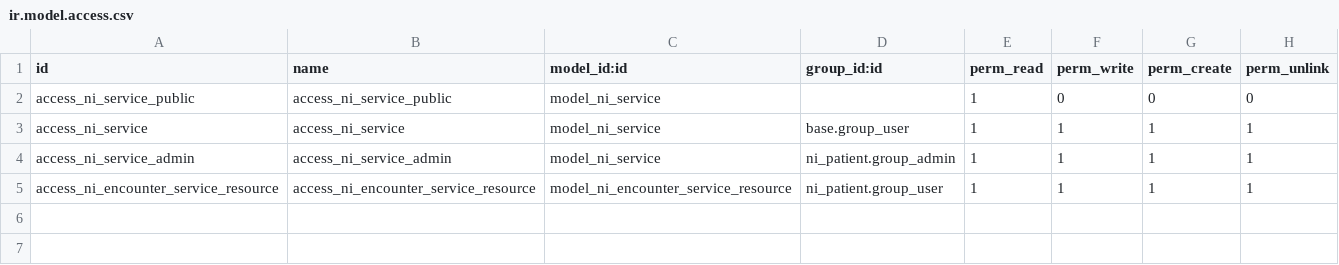
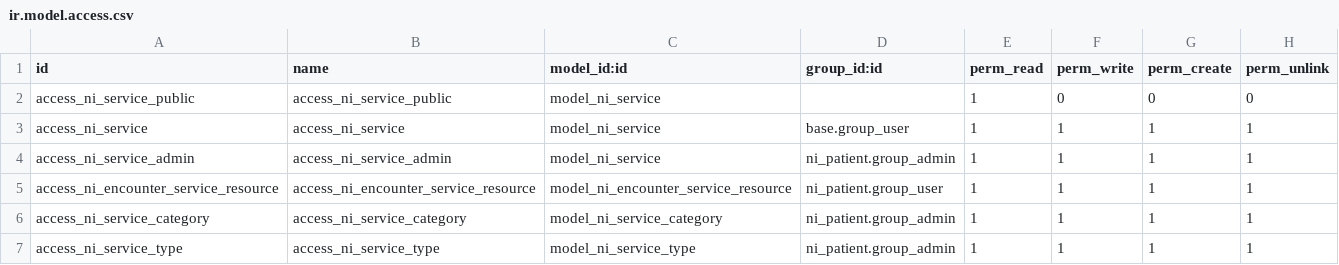
Before and after one commit to Peru-odoo/nirun, a CSV file: ni_service/security/ir.model.access.csv, drawn as a sheet; the diff names each change by its address in the sheet, - before the commit and + after, or states it on an @@ line.

Commit message:
[IMP] ni_service: add service type & category

```diff
--- a/ni_service/security/ir.model.access.csv
+++ b/ni_service/security/ir.model.access.csv
+row 6: access_ni_service_category | access_ni_service_category | model_ni_service_category | ni_patient.group_admin | 1 | 1 | 1 | 1
+row 7: access_ni_service_type | access_ni_service_type | model_ni_service_type | ni_patient.group_admin | 1 | 1 | 1 | 1
```
Also changed, not shown: 9 other files.
